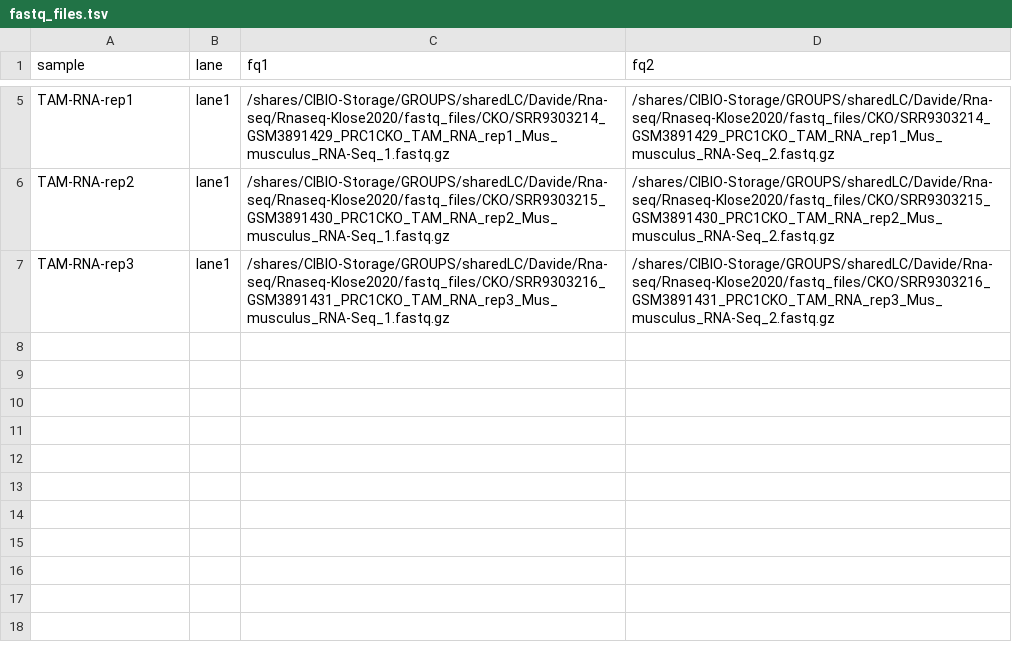
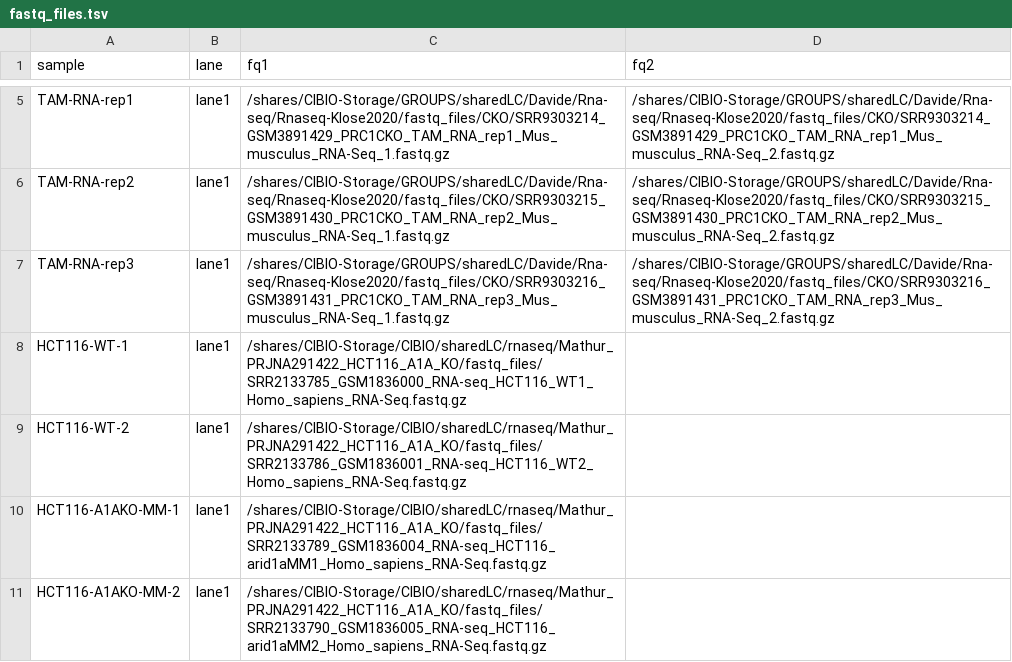
Before and after one commit to DavideBrex/TEs-Analyser, a TSV file: configuration/fastq_files.tsv, drawn as a sheet; only a part is shown, gaps mark what is left out; the diff names each change by its address in the sheet, - before the commit and + after, or states it on an @@ line.

```diff
--- a/configuration/fastq_files.tsv
+++ b/configuration/fastq_files.tsv
+row 8: HCT116-WT-1 | lane1 | /shares/CIBIO-Storage/CIBIO/sharedLC/rnaseq/Mathur_PRJNA291422_HCT116_A1A_KO/fastq_files/SRR2133785_GSM1836000_RNA-seq_HCT116_WT1_Homo_sapiens_RNA-Seq.fastq.gz
+row 9: HCT116-WT-2 | lane1 | /shares/CIBIO-Storage/CIBIO/sharedLC/rnaseq/Mathur_PRJNA291422_HCT116_A1A_KO/fastq_files/SRR2133786_GSM1836001_RNA-seq_HCT116_WT2_Homo_sapiens_RNA-Seq.fastq.gz
+row 10: HCT116-A1AKO-MM-1 | lane1 | /shares/CIBIO-Storage/CIBIO/sharedLC/rnaseq/Mathur_PRJNA291422_HCT116_A1A_KO/fastq_files/SRR2133789_GSM1836004_RNA-seq_HCT116_arid1aMM1_Homo_sapiens_RNA-Seq.fastq.gz
+row 11: HCT116-A1AKO-MM-2 | lane1 | /shares/CIBIO-Storage/CIBIO/sharedLC/rnaseq/Mathur_PRJNA291422_HCT116_A1A_KO/fastq_files/SRR2133790_GSM1836005_RNA-seq_HCT116_arid1aMM2_Homo_sapiens_RNA-Seq.fastq.gz
```
Also changed, not shown: 5 other files.
